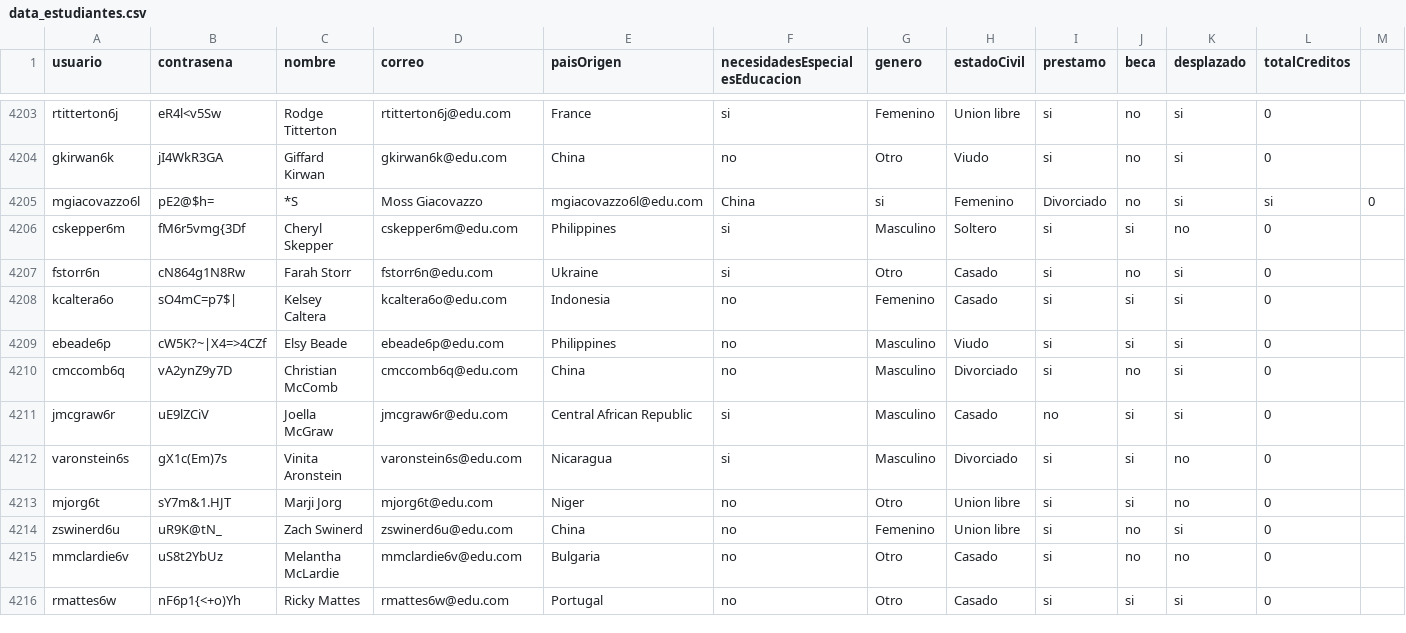
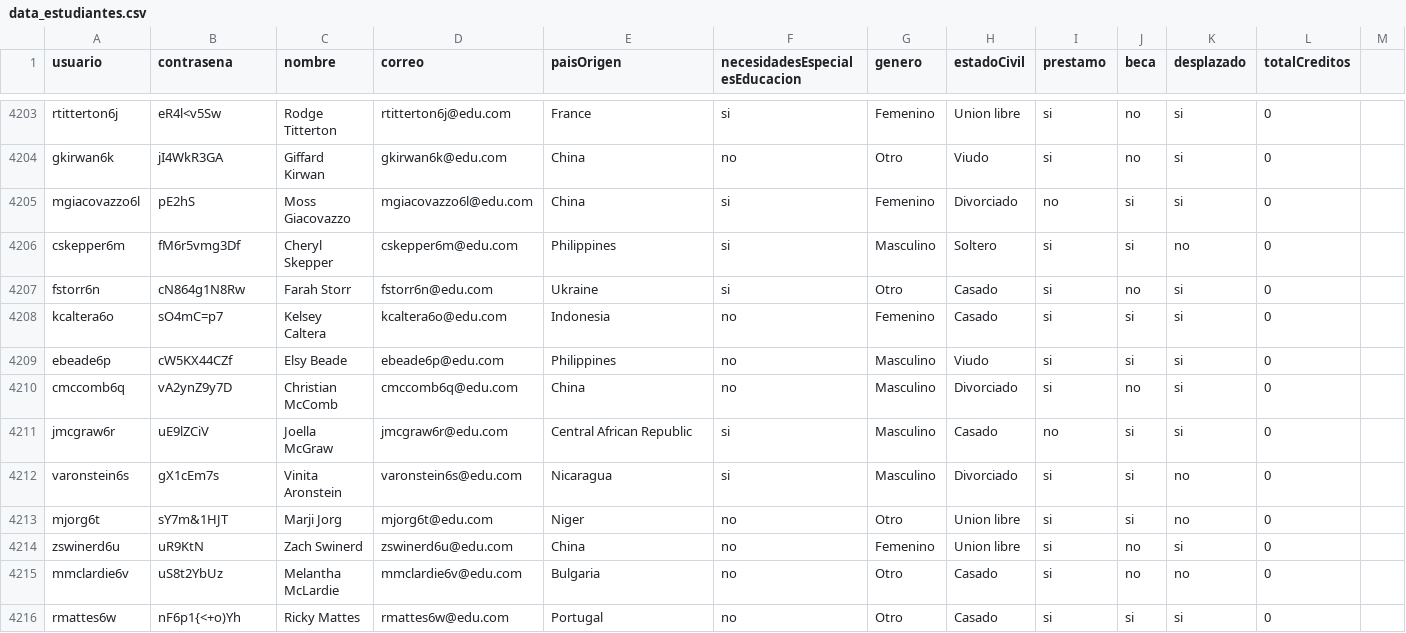
Before and after one commit to natam226/datasets_proyecto, a CSV file: more_data/preliminar/data_estudiantes.csv, drawn as a sheet; only a part is shown, gaps mark what is left out; the diff names each change by its address in the sheet, - before the commit and + after, or states it on an @@ line.

Commit message:
Update data_estudiantes.csv

```diff
--- a/more_data/preliminar/data_estudiantes.csv
+++ b/more_data/preliminar/data_estudiantes.csv
-B4205 (contrasena): pE2@$h=
+B4205 (contrasena): pE2hS
-C4205 (nombre): *S
+C4205 (nombre): Moss Giacovazzo
-D4205 (correo): Moss Giacovazzo
+D4205 (correo): mgiacovazzo6l@edu.com
-E4205 (paisOrigen): mgiacovazzo6l@edu.com
+E4205 (paisOrigen): China
-F4205 (necesidadesEspecialesEducacion): China
+F4205 (necesidadesEspecialesEducacion): si
-G4205 (genero): si
+G4205 (genero): Femenino
-H4205 (estadoCivil): Femenino
+H4205 (estadoCivil): Divorciado
-I4205 (prestamo): Divorciado
+I4205 (prestamo): no
-J4205 (beca): no
+J4205 (beca): si
-L4205 (totalCreditos): si
+L4205 (totalCreditos): 0
-M4205: 0
+M4205: (empty)
-B4206 (contrasena): fM6r5vmg{3Df
+B4206 (contrasena): fM6r5vmg3Df
-B4208 (contrasena): sO4mC=p7$|
+B4208 (contrasena): sO4mC=p7
-B4209 (contrasena): cW5K?~|X4=>4CZf
+B4209 (contrasena): cW5KX44CZf
-B4212 (contrasena): gX1c(Em)7s
+B4212 (contrasena): gX1cEm7s
-B4213 (contrasena): sY7m&1.HJT
+B4213 (contrasena): sY7m&1HJT
-B4214 (contrasena): uR9K@tN_
+B4214 (contrasena): uR9KtN
```
